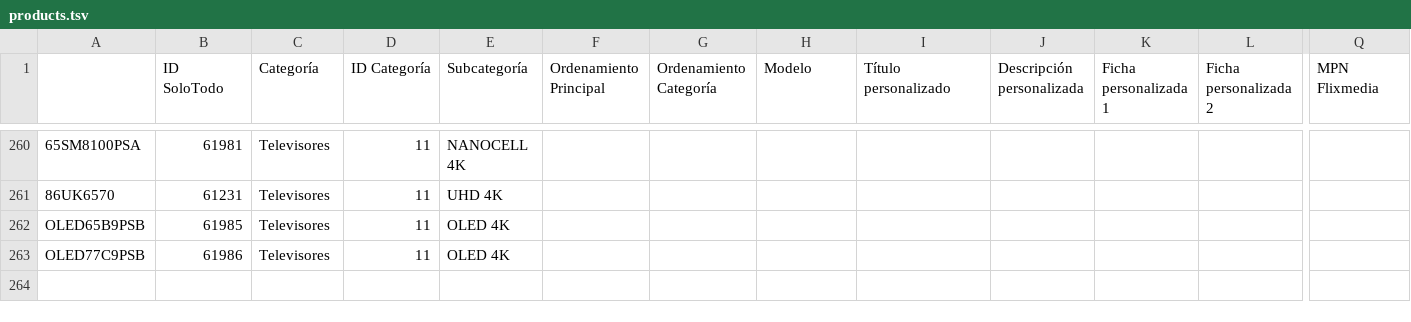
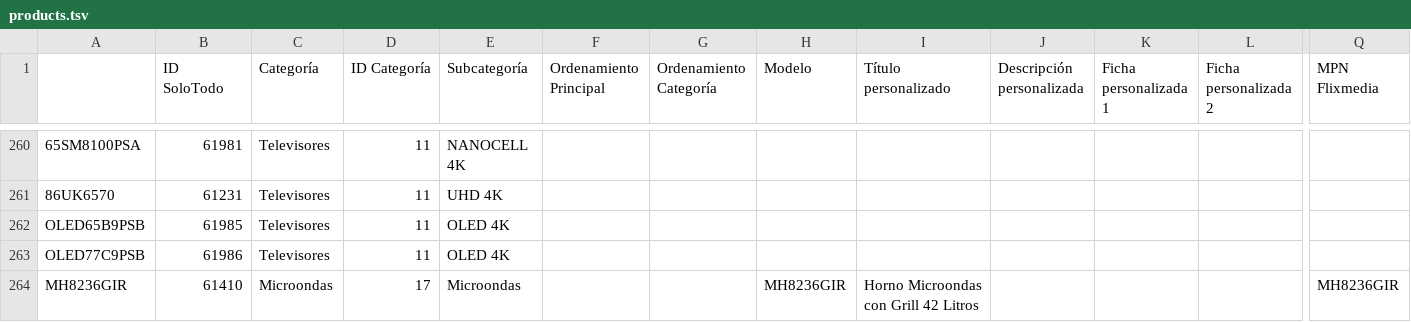
Before and after one commit to SoloTodo/solotodo_core, a TSV file: lg_online/products.tsv, drawn as a sheet; only a part is shown, gaps mark what is left out; rows hold the shown columns only; the diff names each change by its address in the sheet, - before the commit and + after, or states it on an @@ line.

Commit message:
* Updated LG Online products

```diff
--- a/lg_online/products.tsv
+++ b/lg_online/products.tsv
+row 264: MH8236GIR | 61410 | Microondas | 17 | Microondas |  |  | MH8236GIR | Horno Microondas con Grill 42 Litros |  |  |  | MH8236GIR
```
Also changed, not shown: 2 other files.
